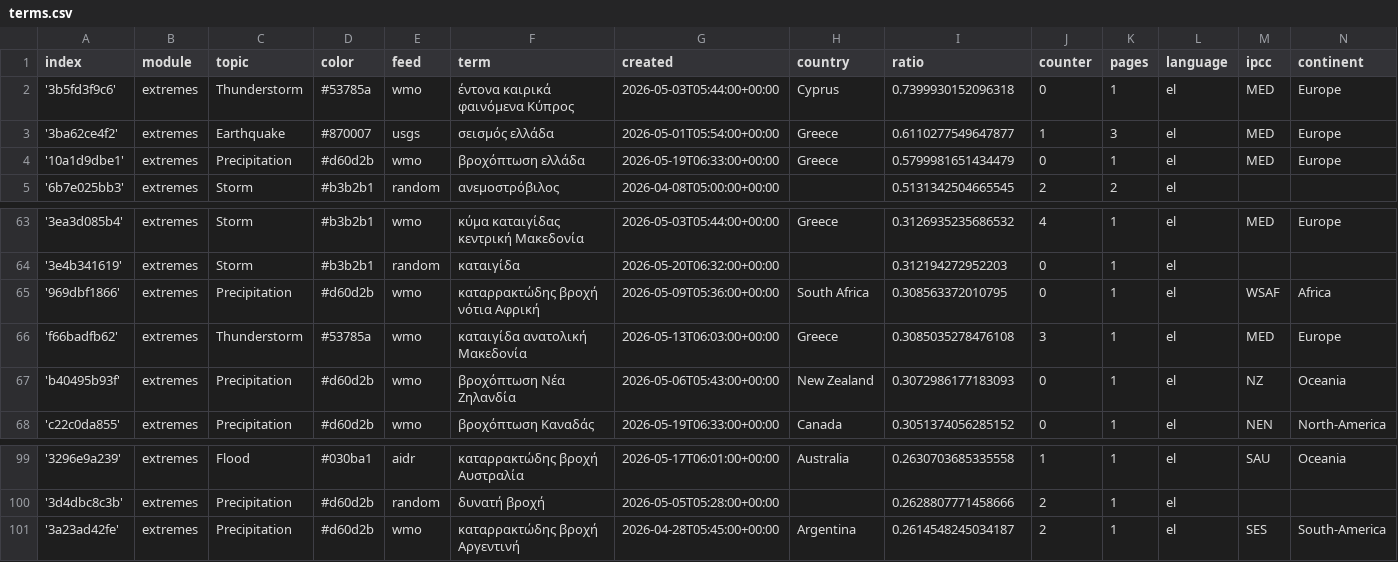
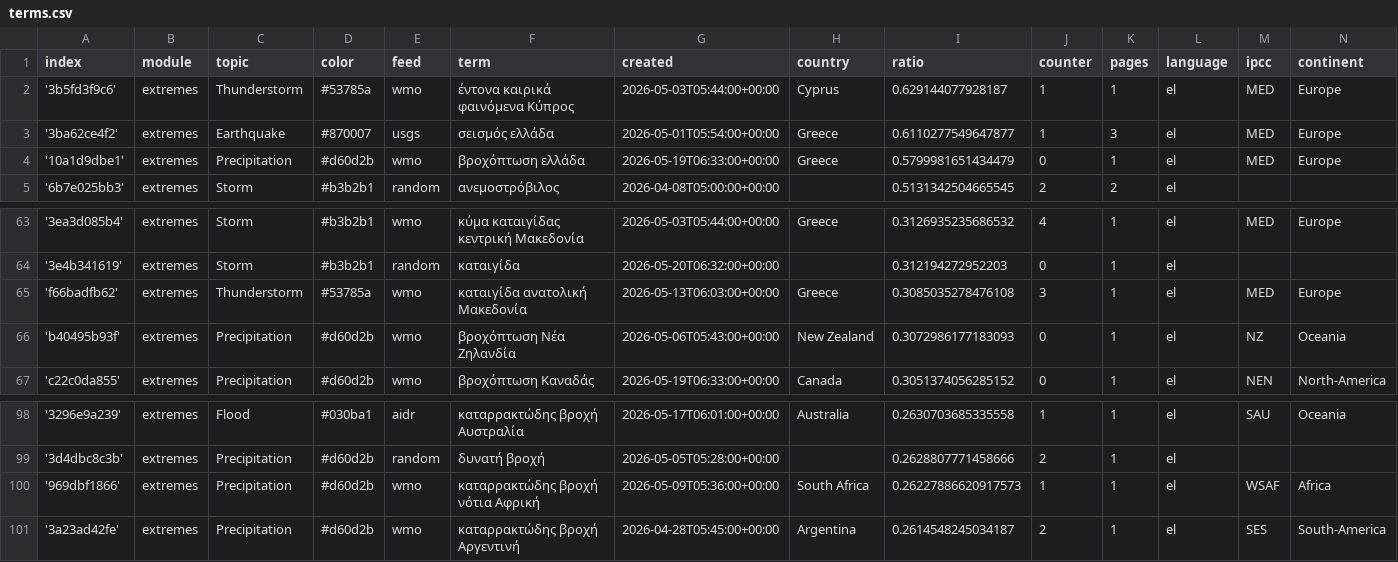
Before and after one commit to newsWhisperer/greekExtremes, a CSV file: terms.csv, drawn as a sheet; only a part is shown, gaps mark what is left out.

Commit message:
Commit from GitHub Actions (harvest:0.0)

```diff
--- a/terms.csv
+++ b/terms.csv
@@ -1,3 +1,3 @@
 index,module,topic,color,feed,term,created,country,ratio,counter,pages,language,ipcc,continent
-'3b5fd3f9c6',extremes,Thunderstorm,#53785a,wmo,έντονα καιρικά φαινόμενα Κύπρος,2026-05-03T05:44:00+00:00,Cyprus,0.7399930152096318,0,1,el,MED,Europe
+'3b5fd3f9c6',extremes,Thunderstorm,#53785a,wmo,έντονα καιρικά φαινόμενα Κύπρος,2026-05-03T05:44:00+00:00,Cyprus,0.629144077928187,1,1,el,MED,Europe
 '3ba62ce4f2',extremes,Earthquake,#870007,usgs,σεισμός ελλάδα,2026-05-01T05:54:00+00:00,Greece,0.6110277549647877,1,3,el,MED,Europe
@@ -64,3 +64,2 @@ index,module,topic,color,feed,term,created,country,ratio,counter,pages,language,
 '3e4b341619',extremes,Storm,#b3b2b1,random,καταιγίδα,2026-05-20T06:32:00+00:00,,0.312194272952203,0,1,el,,
-'969dbf1866',extremes,Precipitation,#d60d2b,wmo,καταρρακτώδης βροχή νότια Αφρική,2026-05-09T05:36:00+00:00,South Africa,0.308563372010795,0,1,el,WSAF,Africa
 'f66badfb62',extremes,Thunderstorm,#53785a,wmo,καταιγίδα ανατολική Μακεδονία,2026-05-13T06:03:00+00:00,Greece,0.3085035278476108,3,1,el,MED,Europe
@@ -100,2 +99,3 @@ index,module,topic,color,feed,term,created,country,ratio,counter,pages,language,
 '3d4dbc8c3b',extremes,Precipitation,#d60d2b,random,δυνατή βροχή,2026-05-05T05:28:00+00:00,,0.2628807771458666,2,1,el,,
+'969dbf1866',extremes,Precipitation,#d60d2b,wmo,καταρρακτώδης βροχή νότια Αφρική,2026-05-09T05:36:00+00:00,South Africa,0.26227886620917573,1,1,el,WSAF,Africa
 '3a23ad42fe',extremes,Precipitation,#d60d2b,wmo,καταρρακτώδης βροχή Αργεντινή,2026-04-28T05:45:00+00:00,Argentina,0.2614548245034187,2,1,el,SES,South-America
```
